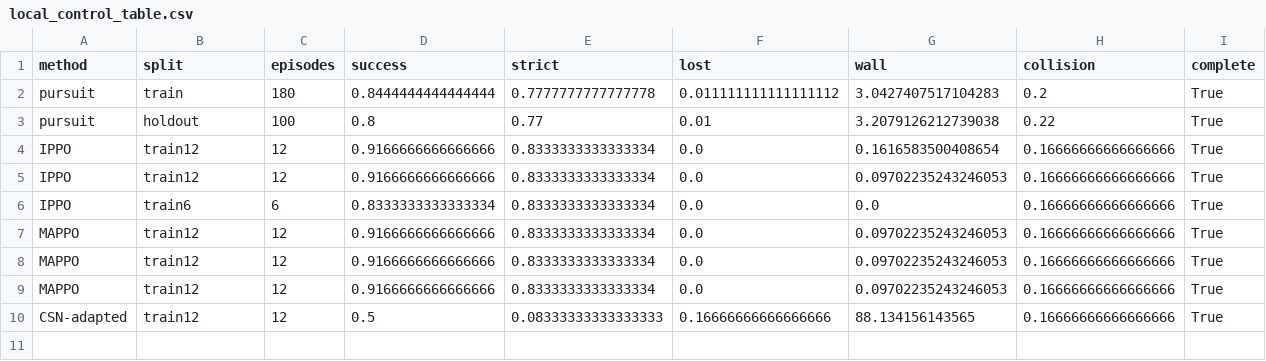
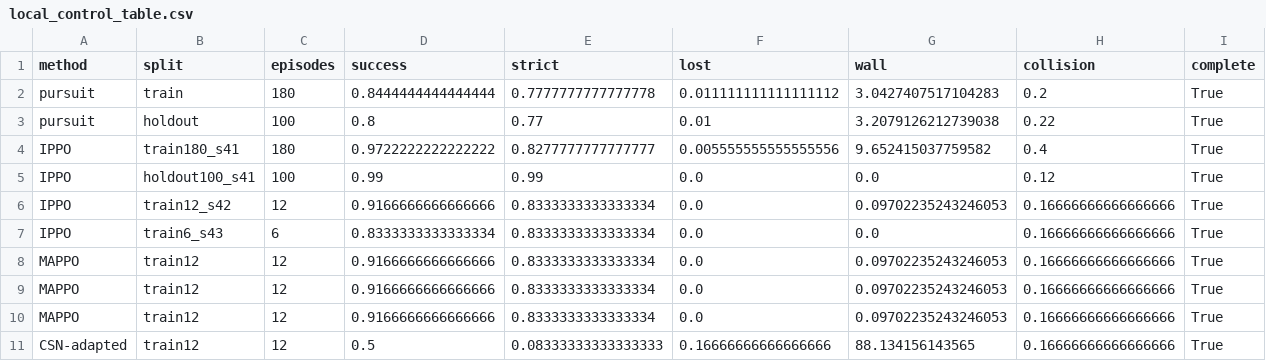
Before and after one commit to Bluestone-work/VRL, a CSV file: research/COMPARISON_20261125/local_control_table.csv, drawn as a sheet.

Commit message:
Complete isolated IPPO frozen manifest evaluation

```diff
--- a/research/COMPARISON_20261125/local_control_table.csv
+++ b/research/COMPARISON_20261125/local_control_table.csv
@@ -3,5 +3,6 @@ pursuit,train,180,0.8444444444444444,0.7777777777777778,0.011111111111111112,3.0
 pursuit,holdout,100,0.8,0.77,0.01,3.2079126212739038,0.22,True
-IPPO,train12,12,0.9166666666666666,0.8333333333333334,0.0,0.1616583500408654,0.16666666666666666,True
-IPPO,train12,12,0.9166666666666666,0.8333333333333334,0.0,0.09702235243246053,0.16666666666666666,True
-IPPO,train6,6,0.8333333333333334,0.8333333333333334,0.0,0.0,0.16666666666666666,True
+IPPO,train180_s41,180,0.9722222222222222,0.8277777777777777,0.005555555555555556,9.652415037759582,0.4,True
+IPPO,holdout100_s41,100,0.99,0.99,0.0,0.0,0.12,True
+IPPO,train12_s42,12,0.9166666666666666,0.8333333333333334,0.0,0.09702235243246053,0.16666666666666666,True
+IPPO,train6_s43,6,0.8333333333333334,0.8333333333333334,0.0,0.0,0.16666666666666666,True
 MAPPO,train12,12,0.9166666666666666,0.8333333333333334,0.0,0.09702235243246053,0.16666666666666666,True
```
Also changed, not shown: 37 other files.
